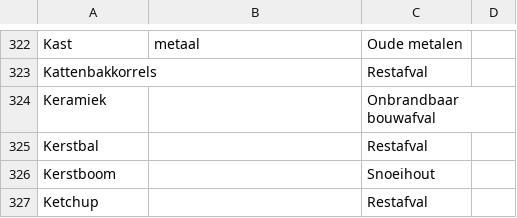
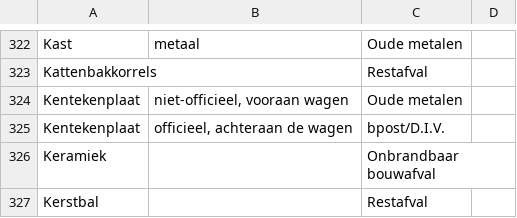
Before and after one commit to hapytex/afvalalfabet, a CSV file: data/data.csv, drawn as a sheet; only a part is shown, gaps mark what is left out; the shorter side is filled out with more unchanged rows; the diff names each change by its address in the sheet, - before the commit and + after, or states it on an @@ line.

```diff
--- a/data/data.csv
+++ b/data/data.csv
+row 324: Kentekenplaat | niet-officieel, vooraan wagen | Oude metalen
+row 325: Kentekenplaat | officieel, achteraan de wagen | bpost/D.I.V.
```
Also changed, not shown: 1 other file.
